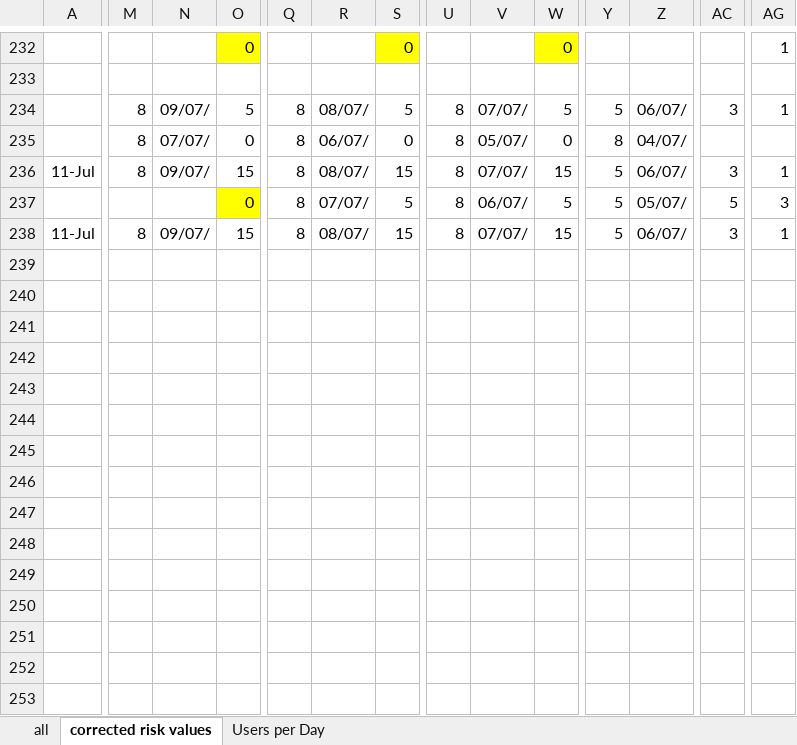
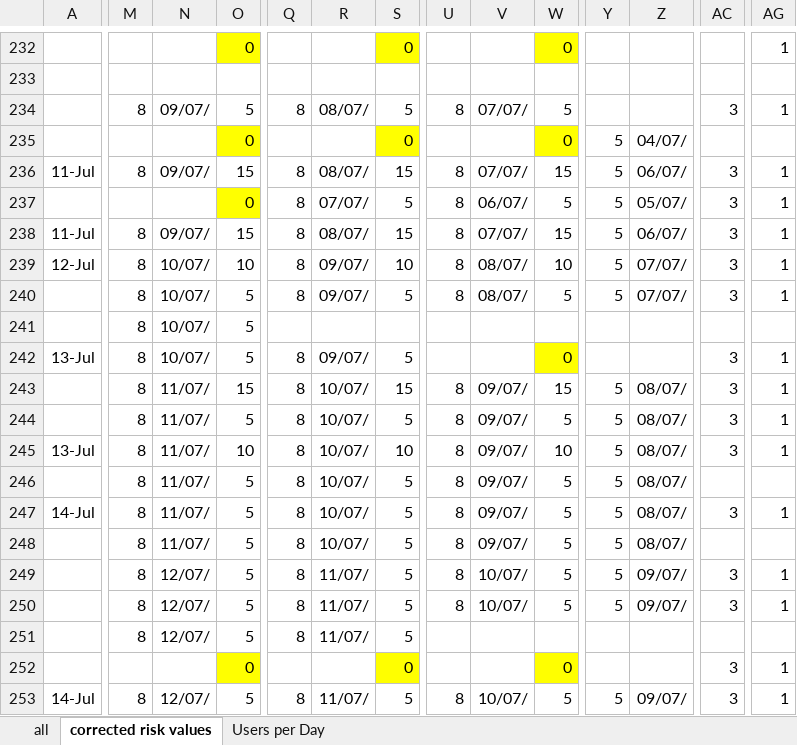
Before and after one commit to Tho-Mat/corona-stuff, an Excel workbook: überblick.xlsx, sheet corrected risk values, drawn as a sheet; only a part is shown, gaps mark what is left out; values as stored, in another font and other column widths than the file's, no borders; conditional formats not drawn; rows hold the shown columns only; the diff covers the shown part only; the diff names each change by its address in the sheet, - before the commit and + after, or states it on an @@ line.

```diff
--- a/überblick.xlsx (sheet corrected risk values)
+++ b/überblick.xlsx (sheet corrected risk values)
-Y234: 5
+Y234: (empty)
-Z234: 06/07/
+Z234: (empty)
-M235: 8
+M235: (empty)
-N235: 07/07/
+N235: (empty)
-O235 fill: none
+O235 fill: #FFFF00
-Q235: 8
+Q235: (empty)
-R235: 06/07/
+R235: (empty)
-S235 fill: none
+S235 fill: #FFFF00
-U235: 8
+U235: (empty)
-V235: 05/07/
+V235: (empty)
-W235 fill: none
+W235 fill: #FFFF00
-Y235: 8
+Y235: 5
-AC237: 5
+AC237: 3
-AG237: 3
+AG237: 1
+row 239: 12-Jul | 8 | 10/07/ | 10 | 8 | 09/07/ | 10 | 8 | 08/07/ | 10 | 5 | 07/07/ | 3 | 1
+row 240:  | 8 | 10/07/ | 5 | 8 | 09/07/ | 5 | 8 | 08/07/ | 5 | 5 | 07/07/ | 3 | 1
+row 241:  | 8 | 10/07/ | 5
+row 242: 13-Jul | 8 | 10/07/ | 5 | 8 | 09/07/ | 5 |  |  | 0 |  |  | 3 | 1
+row 243:  | 8 | 11/07/ | 15 | 8 | 10/07/ | 15 | 8 | 09/07/ | 15 | 5 | 08/07/ | 3 | 1
+row 244:  | 8 | 11/07/ | 5 | 8 | 10/07/ | 5 | 8 | 09/07/ | 5 | 5 | 08/07/ | 3 | 1
+row 245: 13-Jul | 8 | 11/07/ | 10 | 8 | 10/07/ | 10 | 8 | 09/07/ | 10 | 5 | 08/07/ | 3 | 1
+row 246:  | 8 | 11/07/ | 5 | 8 | 10/07/ | 5 | 8 | 09/07/ | 5 | 5 | 08/07/
+row 247: 14-Jul | 8 | 11/07/ | 5 | 8 | 10/07/ | 5 | 8 | 09/07/ | 5 | 5 | 08/07/ | 3 | 1
+row 248:  | 8 | 11/07/ | 5 | 8 | 10/07/ | 5 | 8 | 09/07/ | 5 | 5 | 08/07/
+row 249:  | 8 | 12/07/ | 5 | 8 | 11/07/ | 5 | 8 | 10/07/ | 5 | 5 | 09/07/ | 3 | 1
+row 250:  | 8 | 12/07/ | 5 | 8 | 11/07/ | 5 | 8 | 10/07/ | 5 | 5 | 09/07/ | 3 | 1
+row 251:  | 8 | 12/07/ | 5 | 8 | 11/07/ | 5
+row 252:  |  |  | 0 |  |  | 0 |  |  | 0 |  |  | 3 | 1
+row 253: 14-Jul | 8 | 12/07/ | 5 | 8 | 11/07/ | 5 | 8 | 10/07/ | 5 | 5 | 09/07/ | 3 | 1
```
Also changed, not shown: 8 added rows, 13 edited cells and cell formats elsewhere in this sheet, sheet all, sheet Users per Day, formulas that keep their value, charts or pictures, 1 other file.
